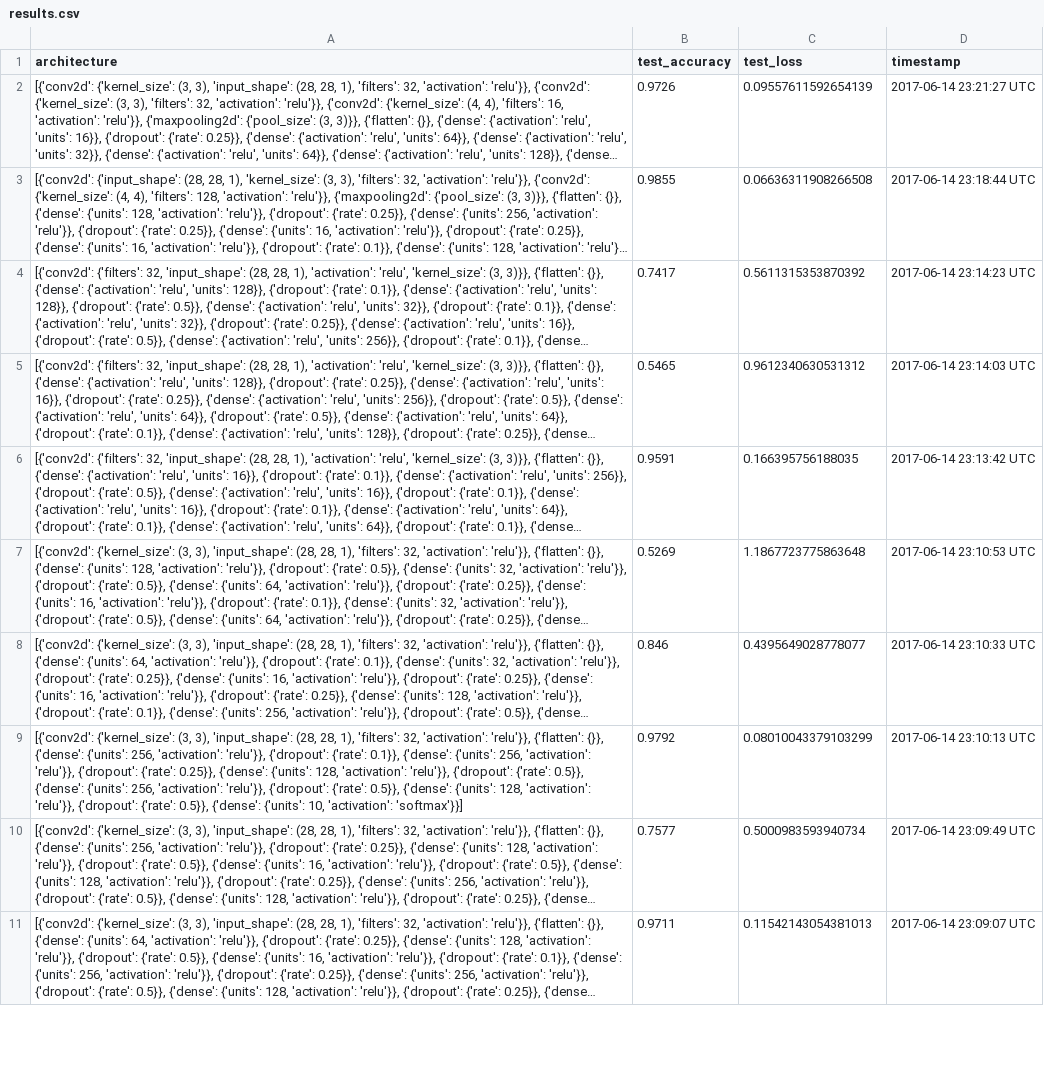
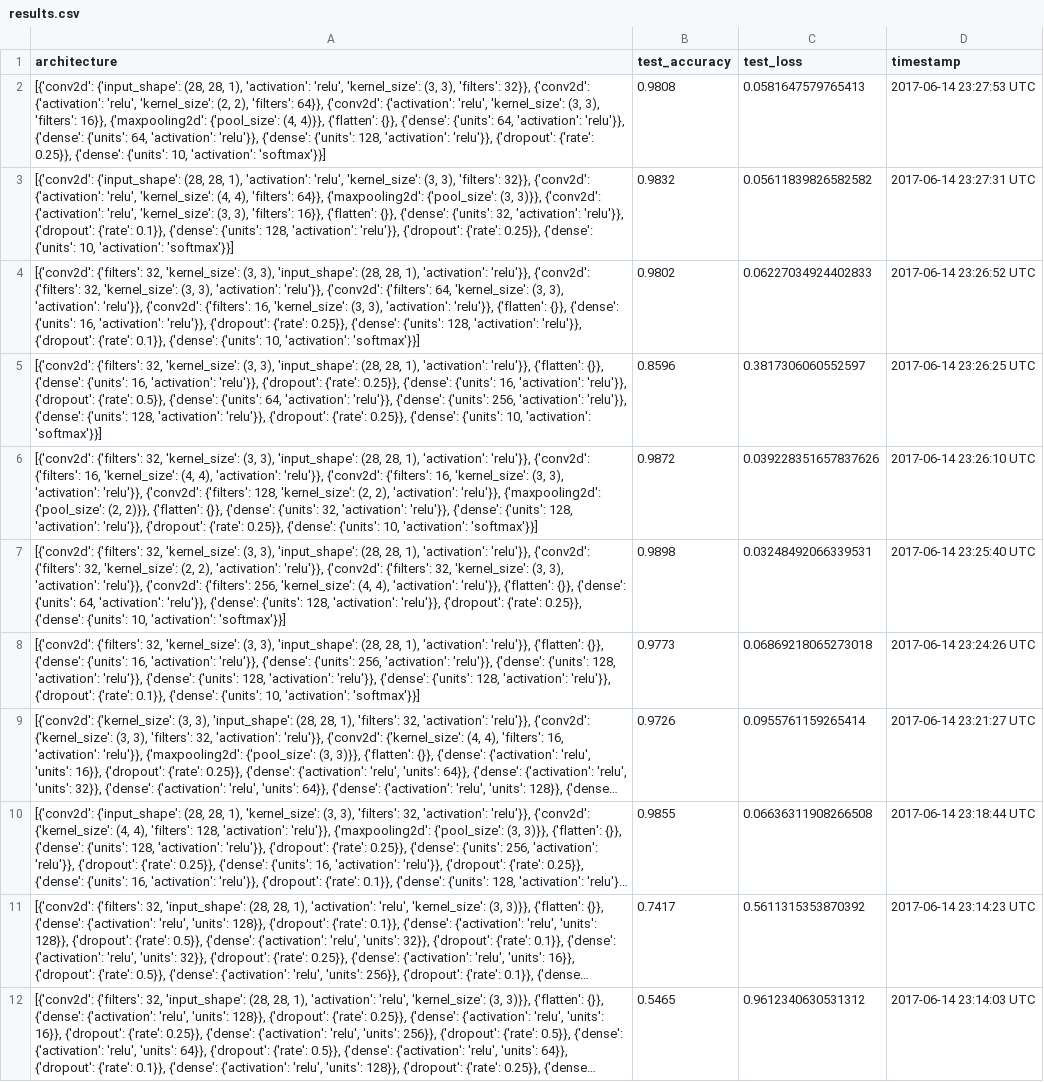
Before and after one commit to drewrice2/GAR, a CSV file: code/results.csv, drawn as a sheet; only a part is shown; the shorter side is filled out with more unchanged rows; long unchanged cells end in …; addresses are those after the commit; the diff names each change by its address in the sheet, - before the commit and + after, or states it on an @@ line.

```diff
--- a/code/results.csv
+++ b/code/results.csv
+row 2: [{'conv2d': {'input_shape': (28, 28, 1), 'activation': 'relu', 'kernel_size': (3, 3), 'filters': 32}}, {'conv2d': {'activation': 'relu', 'kernel_size': (2, 2), 'filters': 64}}, {'conv2d': {'activation': 'relu', 'kernel_size': (3, 3), 'filters': 16}}, {'maxpooling2d': {'pool_size': (4, 4)}}, {'flatten': {}}, {'dense': {'units': 64, 'activation': 'relu'}}, {'dense': {'units': 64, 'activation': 'relu'}}, {'dense': {'units': 128, 'activation': 'relu'}}, {'dropout': {'rate': 0.25}}, {'dense': {'units': 10, 'activation': 'softmax'}}] | 0.9808 | 0.0581647579765413 | 2017-06-14 23:27:53 UTC
+row 3: [{'conv2d': {'input_shape': (28, 28, 1), 'activation': 'relu', 'kernel_size': (3, 3), 'filters': 32}}, {'conv2d': {'activation': 'relu', 'kernel_size': (4, 4), 'filters': 64}}, {'maxpooling2d': {'pool_size': (3, 3)}}, {'conv2d': {'activation': 'relu', 'kernel_size': (3, 3), 'filters': 16}}, {'flatten': {}}, {'dense': {'units': 32, 'activation': 'relu'}}, {'dropout': {'rate': 0.1}}, {'dense': {'units': 128, 'activation': 'relu'}}, {'dropout': {'rate': 0.25}}, {'dense': {'units': 10, 'activation': 'softmax'}}] | 0.9832 | 0.05611839826582582 | 2017-06-14 23:27:31 UTC
+row 4: [{'conv2d': {'filters': 32, 'kernel_size': (3, 3), 'input_shape': (28, 28, 1), 'activation': 'relu'}}, {'conv2d': {'filters': 32, 'kernel_size': (3, 3), 'activation': 'relu'}}, {'conv2d': {'filters': 64, 'kernel_size': (3, 3), 'activation': 'relu'}}, {'conv2d': {'filters': 16, 'kernel_size': (3, 3), 'activation': 'relu'}}, {'flatten': {}}, {'dense': {'units': 16, 'activation': 'relu'}}, {'dropout': {'rate': 0.25}}, {'dense': {'units': 128, 'activation': 'relu'}}, {'dropout': {'rate': 0.1}}, {'dense': {'units': 10, 'activation': 'softmax'}}] | 0.9802 | 0.06227034924402833 | 2017-06-14 23:26:52 UTC
+row 5: [{'conv2d': {'filters': 32, 'kernel_size': (3, 3), 'input_shape': (28, 28, 1), 'activation': 'relu'}}, {'flatten': {}}, {'dense': {'units': 16, 'activation': 'relu'}}, {'dropout': {'rate': 0.25}}, {'dense': {'units': 16, 'activation': 'relu'}}, {'dropout': {'rate': 0.5}}, {'dense': {'units': 64, 'activation': 'relu'}}, {'dense': {'units': 256, 'activation': 'relu'}}, {'dense': {'units': 128, 'activation': 'relu'}}, {'dropout': {'rate': 0.25}}, {'dense': {'units': 10, 'activation': 'softmax'}}] | 0.8596 | 0.3817306060552597 | 2017-06-14 23:26:25 UTC
+row 6: [{'conv2d': {'filters': 32, 'kernel_size': (3, 3), 'input_shape': (28, 28, 1), 'activation': 'relu'}}, {'conv2d': {'filters': 16, 'kernel_size': (4, 4), 'activation': 'relu'}}, {'conv2d': {'filters': 16, 'kernel_size': (3, 3), 'activation': 'relu'}}, {'conv2d': {'filters': 128, 'kernel_size': (2, 2), 'activation': 'relu'}}, {'maxpooling2d': {'pool_size': (2, 2)}}, {'flatten': {}}, {'dense': {'units': 32, 'activation': 'relu'}}, {'dense': {'units': 128, 'activation': 'relu'}}, {'dropout': {'rate': 0.25}}, {'dense': {'units': 10, 'activation': 'softmax'}}] | 0.9872 | 0.039228351657837626 | 2017-06-14 23:26:10 UTC
+row 7: [{'conv2d': {'filters': 32, 'kernel_size': (3, 3), 'input_shape': (28, 28, 1), 'activation': 'relu'}}, {'conv2d': {'filters': 32, 'kernel_size': (2, 2), 'activation': 'relu'}}, {'conv2d': {'filters': 32, 'kernel_size': (3, 3), 'activation': 'relu'}}, {'conv2d': {'filters': 256, 'kernel_size': (4, 4), 'activation': 'relu'}}, {'flatten': {}}, {'dense': {'units': 64, 'activation': 'relu'}}, {'dense': {'units': 128, 'activation': 'relu'}}, {'dropout': {'rate': 0.25}}, {'dense': {'units': 10, 'activation': 'softmax'}}] | 0.9898 | 0.03248492066339531 | 2017-06-14 23:25:40 UTC
+row 8: [{'conv2d': {'filters': 32, 'kernel_size': (3, 3), 'input_shape': (28, 28, 1), 'activation': 'relu'}}, {'flatten': {}}, {'dense': {'units': 16, 'activation': 'relu'}}, {'dense': {'units': 256, 'activation': 'relu'}}, {'dense': {'units': 128, 'activation': 'relu'}}, {'dense': {'units': 128, 'activation': 'relu'}}, {'dense': {'units': 128, 'activation': 'relu'}}, {'dropout': {'rate': 0.1}}, {'dense': {'units': 10, 'activation': 'softmax'}}] | 0.9773 | 0.06869218065273018 | 2017-06-14 23:24:26 UTC
-C9 (test_loss): 0.09557611592654139
+C9 (test_loss): 0.0955761159265414
```
Also changed, not shown: 2 other files.
